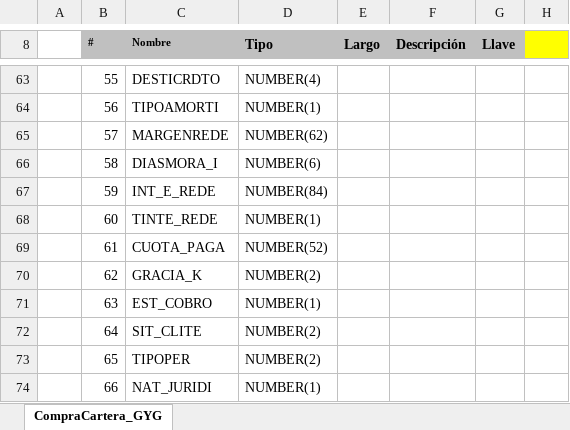
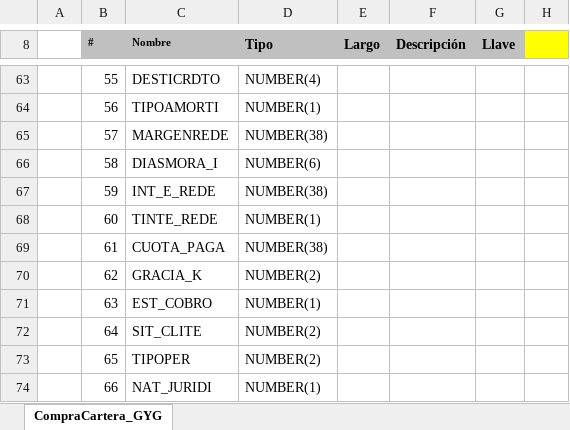
Before and after one commit to dliraFIT/dise-o-popular-dwh, an Excel workbook: Compra Cartera/Mapeos_CLS_CompraCartera_V1.xlsx, sheet CompraCartera_GYG, drawn as a sheet; only a part is shown, gaps mark what is left out; values as stored, in another font and other column widths than the file's, no borders; the diff names each change by its address in the sheet, - before the commit and + after, or states it on an @@ line.

```diff
--- a/Compra Cartera/Mapeos_CLS_CompraCartera_V1.xlsx (sheet CompraCartera_GYG)
+++ b/Compra Cartera/Mapeos_CLS_CompraCartera_V1.xlsx (sheet CompraCartera_GYG)
-D65 (Tipo): NUMBER(62)
+D65 (Tipo): NUMBER(38)
-D67 (Tipo): NUMBER(84)
+D67 (Tipo): NUMBER(38)
-D69 (Tipo): NUMBER(52)
+D69 (Tipo): NUMBER(38)
```
